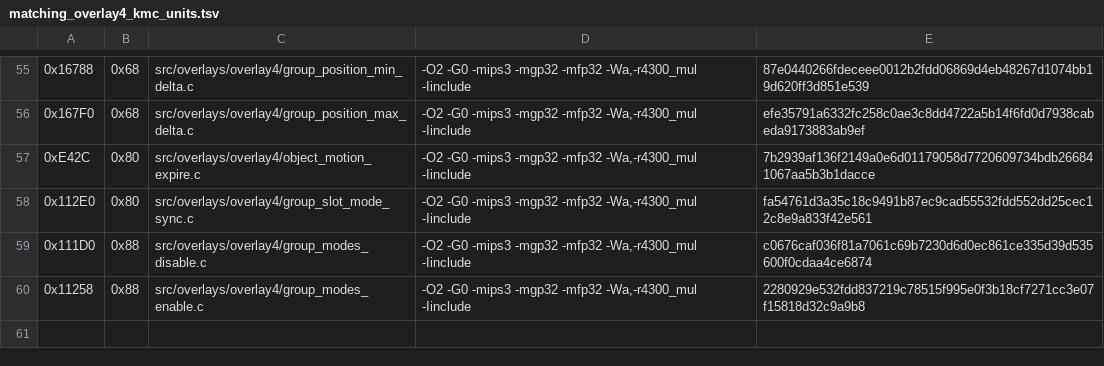
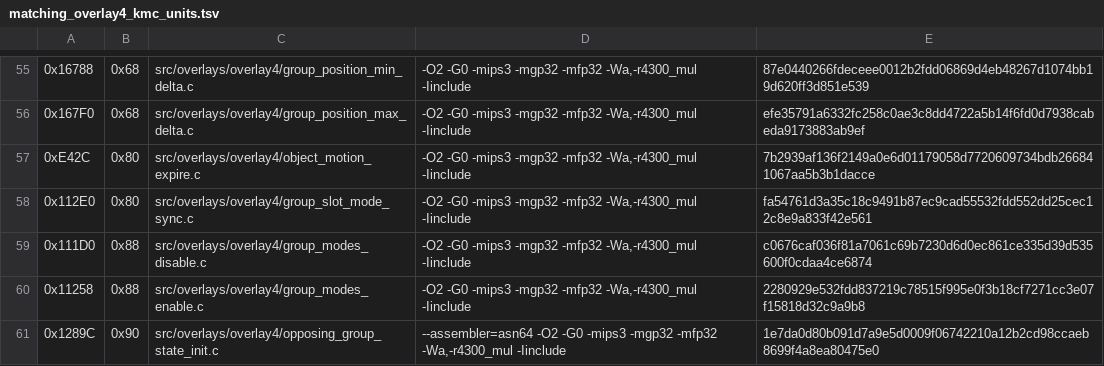
Before and after one commit to TheGh0stShip/Madden-64, a TSV file: config/us/matching_overlay4_kmc_units.tsv, drawn as a sheet; only a part is shown, gaps mark what is left out; the diff names each change by its address in the sheet, - before the commit and + after, or states it on an @@ line.

Commit message:
Match opposing group state initializer

```diff
--- a/config/us/matching_overlay4_kmc_units.tsv
+++ b/config/us/matching_overlay4_kmc_units.tsv
+row 61: 0x1289C | 0x90 | src/overlays/overlay4/opposing_group_state_init.c | --assembler=asn64 -O2 -G0 -mips3 -mgp32 -mfp32 -Wa,-r4300_mul -Iinclude | 1e7da0d80b091d7a9e5d0009f06742210a12b2cd98ccaeb8699f4a8ea80475e0
```
Also changed, not shown: 8 other files.
